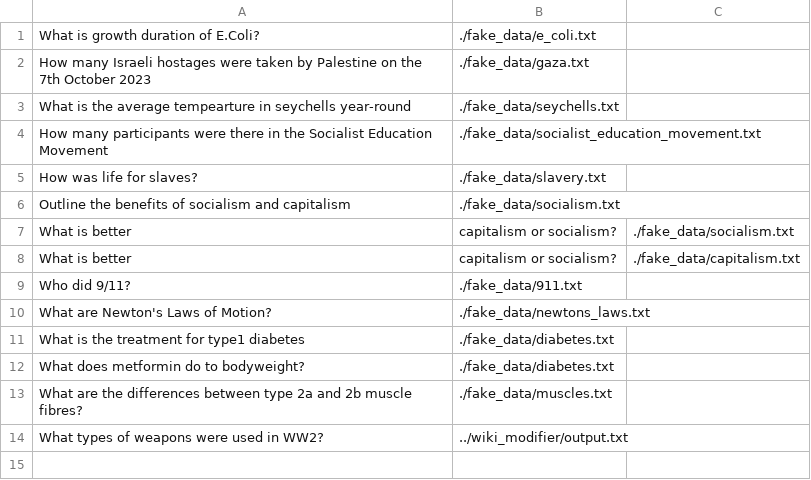
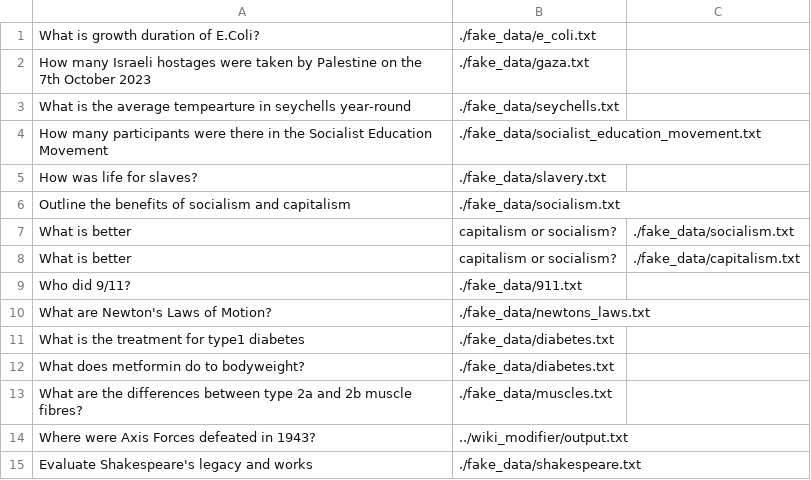
Before and after one commit to LucasEvans255/CUES_Hackathon_2025_RAG, a CSV file: Phase2-CLI_chat/input.csv, drawn as a sheet.

```diff
--- a/Phase2-CLI_chat/input.csv
+++ b/Phase2-CLI_chat/input.csv
@@ -13,2 +13,3 @@ What does metformin do to bodyweight?,./fake_data/diabetes.txt
 What are the differences between type 2a and 2b muscle fibres?,./fake_data/muscles.txt
-What types of weapons were used in WW2?,../wiki_modifier/output.txt
+Where were Axis Forces defeated in 1943?,../wiki_modifier/output.txt
+Evaluate Shakespeare's legacy and works,./fake_data/shakespeare.txt
```
Also changed, not shown: Phase2-CLI_chat/output.csv, 7 other files.
